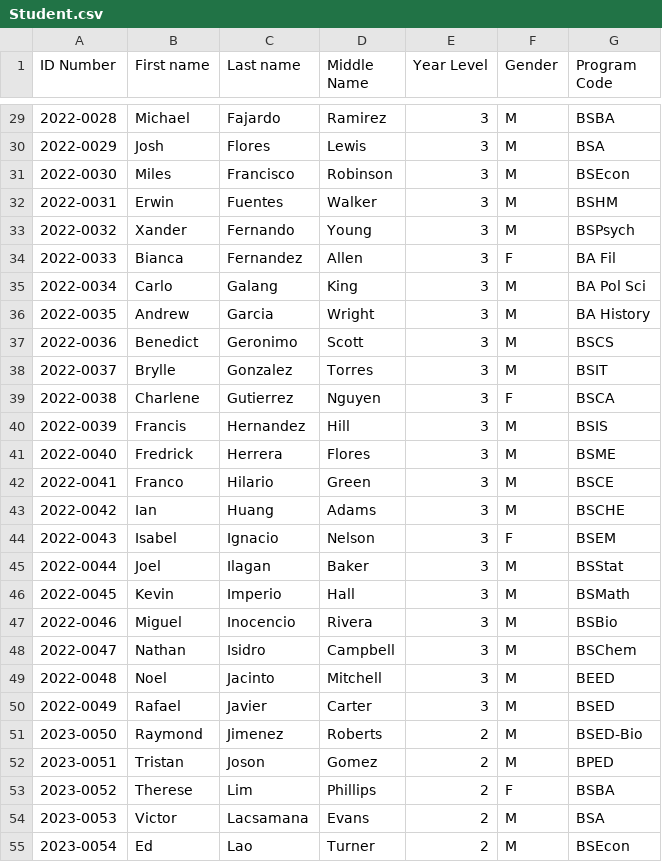
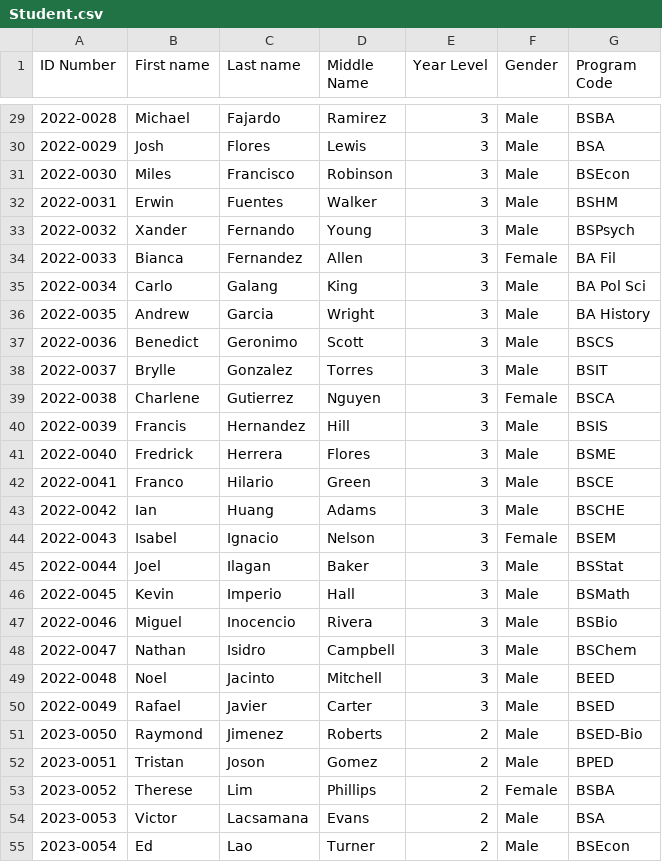
Before and after one commit to Kris2103/CCC151-CSV, a CSV file: Student.csv, drawn as a sheet; only a part is shown, gaps mark what is left out; the diff covers the shown part only.

```diff
--- a/Student.csv
+++ b/Student.csv
@@ -29,27 +29,27 @@
-2022-0028,Michael,Fajardo,Ramirez,3,M,BSBA
-2022-0029,Josh,Flores,Lewis,3,M,BSA
-2022-0030,Miles,Francisco,Robinson,3,M,BSEcon
-2022-0031,Erwin,Fuentes,Walker,3,M,BSHM
-2022-0032,Xander,Fernando,Young,3,M,BSPsych
-2022-0033,Bianca,Fernandez,Allen,3,F,BA Fil
-2022-0034,Carlo,Galang,King,3,M,BA Pol Sci
-2022-0035,Andrew,Garcia,Wright,3,M,BA History
-2022-0036,Benedict,Geronimo,Scott,3,M,BSCS
-2022-0037,Brylle,Gonzalez,Torres,3,M,BSIT
-2022-0038,Charlene,Gutierrez,Nguyen,3,F,BSCA
-2022-0039,Francis,Hernandez,Hill,3,M,BSIS
-2022-0040,Fredrick,Herrera,Flores,3,M,BSME
-2022-0041,Franco,Hilario,Green,3,M,BSCE
-2022-0042,Ian,Huang,Adams,3,M,BSCHE
-2022-0043,Isabel,Ignacio,Nelson,3,F,BSEM
-2022-0044,Joel,Ilagan,Baker,3,M,BSStat
-2022-0045,Kevin,Imperio,Hall,3,M,BSMath
-2022-0046,Miguel,Inocencio,Rivera,3,M,BSBio
-2022-0047,Nathan,Isidro,Campbell,3,M,BSChem
-2022-0048,Noel,Jacinto,Mitchell,3,M,BEED
-2022-0049,Rafael,Javier,Carter,3,M,BSED
-2023-0050,Raymond,Jimenez,Roberts,2,M,BSED-Bio
-2023-0051,Tristan,Joson,Gomez,2,M,BPED
-2023-0052,Therese,Lim,Phillips,2,F,BSBA
-2023-0053,Victor,Lacsamana,Evans,2,M,BSA
-2023-0054,Ed,Lao,Turner,2,M,BSEcon
+2022-0028,Michael,Fajardo,Ramirez,3,Male,BSBA
+2022-0029,Josh,Flores,Lewis,3,Male,BSA
+2022-0030,Miles,Francisco,Robinson,3,Male,BSEcon
+2022-0031,Erwin,Fuentes,Walker,3,Male,BSHM
+2022-0032,Xander,Fernando,Young,3,Male,BSPsych
+2022-0033,Bianca,Fernandez,Allen,3,Female,BA Fil
+2022-0034,Carlo,Galang,King,3,Male,BA Pol Sci
+2022-0035,Andrew,Garcia,Wright,3,Male,BA History
+2022-0036,Benedict,Geronimo,Scott,3,Male,BSCS
+2022-0037,Brylle,Gonzalez,Torres,3,Male,BSIT
+2022-0038,Charlene,Gutierrez,Nguyen,3,Female,BSCA
+2022-0039,Francis,Hernandez,Hill,3,Male,BSIS
+2022-0040,Fredrick,Herrera,Flores,3,Male,BSME
+2022-0041,Franco,Hilario,Green,3,Male,BSCE
+2022-0042,Ian,Huang,Adams,3,Male,BSCHE
+2022-0043,Isabel,Ignacio,Nelson,3,Female,BSEM
+2022-0044,Joel,Ilagan,Baker,3,Male,BSStat
+2022-0045,Kevin,Imperio,Hall,3,Male,BSMath
+2022-0046,Miguel,Inocencio,Rivera,3,Male,BSBio
+2022-0047,Nathan,Isidro,Campbell,3,Male,BSChem
+2022-0048,Noel,Jacinto,Mitchell,3,Male,BEED
+2022-0049,Rafael,Javier,Carter,3,Male,BSED
+2023-0050,Raymond,Jimenez,Roberts,2,Male,BSED-Bio
+2023-0051,Tristan,Joson,Gomez,2,Male,BPED
+2023-0052,Therese,Lim,Phillips,2,Female,BSBA
+2023-0053,Victor,Lacsamana,Evans,2,Male,BSA
+2023-0054,Ed,Lao,Turner,2,Male,BSEcon
```
Also changed, not shown: 1 added row and 81 edited cells elsewhere in this file, College.csv, 16 other files.
